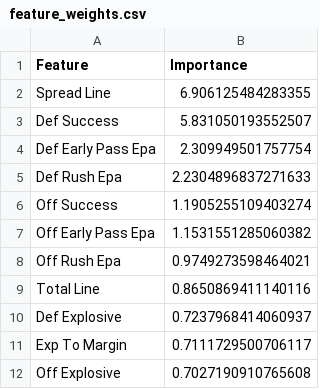
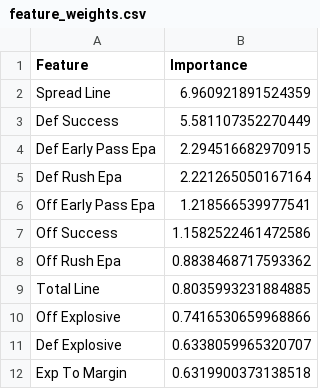
Before and after one commit to redaxelnos/nfl-success-map, a CSV file: feature_weights.csv, drawn as a sheet.

```diff
--- a/feature_weights.csv
+++ b/feature_weights.csv
@@ -1,12 +1,12 @@
 Feature,Importance
-Spread Line,6.906125484283355
-Def Success,5.831050193552507
-Def Early Pass Epa,2.309949501757754
-Def Rush Epa,2.2304896837271633
-Off Success,1.1905255109403274
-Off Early Pass Epa,1.1531551285060382
-Off Rush Epa,0.9749273598464021
-Total Line,0.8650869411140116
-Def Explosive,0.7237968414060937
-Exp To Margin,0.7111729500706117
-Off Explosive,0.7027190910765608
+Spread Line,6.960921891524359
+Def Success,5.581107352270449
+Def Early Pass Epa,2.294516682970915
+Def Rush Epa,2.221265050167164
+Off Early Pass Epa,1.218566539977541
+Off Success,1.1582522461472586
+Off Rush Epa,0.8838468717593362
+Total Line,0.8035993231884885
+Off Explosive,0.7416530659968866
+Def Explosive,0.6338059965320707
+Exp To Margin,0.6319900373138518
```
Also changed, not shown: model_metrics.csv, team_rankings.csv, 1 other file.
